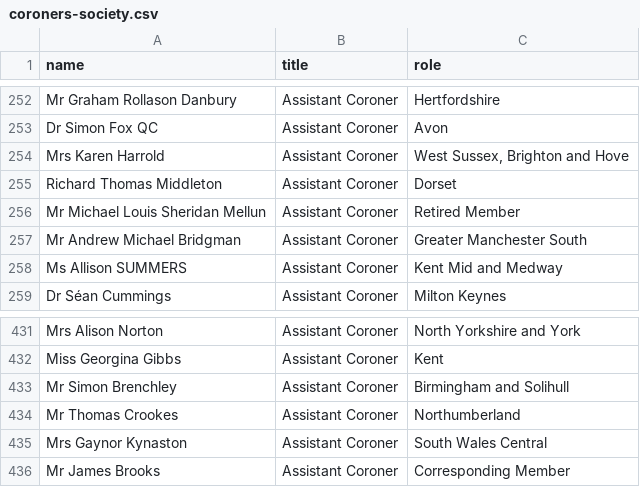
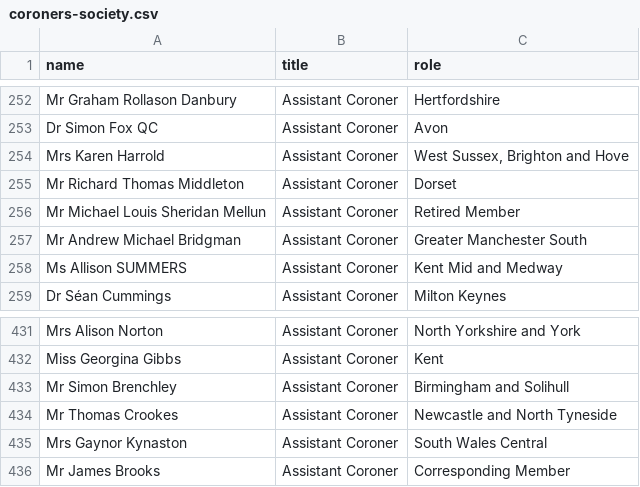
Before and after one commit to Mr-Helpful/preventable-deaths-scraper, a CSV file: src/data/coroners-society.csv, drawn as a sheet; only a part is shown, gaps mark what is left out.

```diff
--- a/src/data/coroners-society.csv
+++ b/src/data/coroners-society.csv
@@ -254,3 +254,3 @@ Dr Simon Fox QC,Assistant Coroner,Avon
 Mrs Karen Harrold,Assistant Coroner,"West Sussex, Brighton and Hove"
-Richard Thomas Middleton,Assistant Coroner,Dorset
+Mr Richard Thomas Middleton,Assistant Coroner,Dorset
 Mr Michael Louis Sheridan Mellun,Assistant Coroner,Retired Member
@@ -433,3 +433,3 @@ Miss Georgina Gibbs,Assistant Coroner,Kent
 Mr Simon Brenchley,Assistant Coroner,Birmingham and Solihull
-Mr Thomas Crookes,Assistant Coroner,Northumberland
+Mr Thomas Crookes,Assistant Coroner,Newcastle and North Tyneside
 Mrs Gaynor Kynaston,Assistant Coroner,South Wales Central
```
Also changed, not shown: src/analyse/counts/data/name/area-counts.csv, src/analyse/counts/data/sent/area-statuses.csv, 10 other files.
